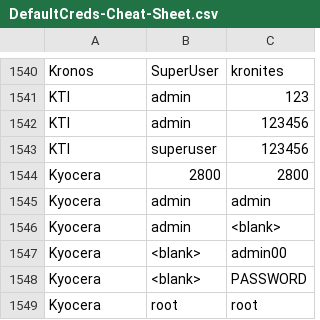
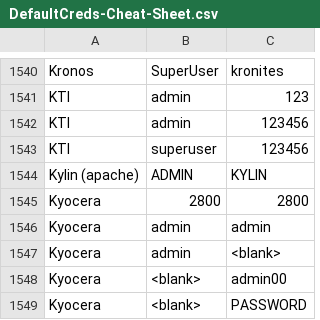
Before and after one commit to ihebski/DefaultCreds-cheat-sheet, a CSV file: DefaultCreds-Cheat-Sheet.csv, drawn as a sheet; only a part is shown, gaps mark what is left out; the shorter side is filled out with more unchanged rows.

Commit message:
Update DefaultCreds-Cheat-Sheet.csv

```diff
--- a/DefaultCreds-Cheat-Sheet.csv
+++ b/DefaultCreds-Cheat-Sheet.csv
@@ -1543,2 +1543,3 @@ KTI,admin,123456
 KTI,superuser,123456
+Kylin (apache),ADMIN,KYLIN
 Kyocera,2800,2800
```
